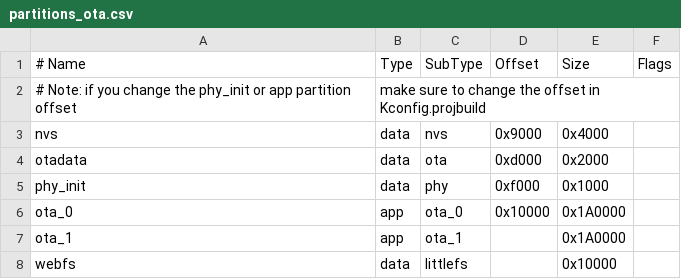
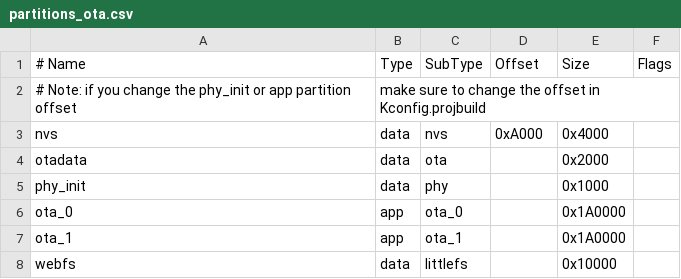
Before and after one commit to NewNoob2002/X1-Arduino, a CSV file: partitions_ota.csv, drawn as a sheet; the diff names each change by its address in the sheet, - before the commit and + after, or states it on an @@ line.

```diff
--- a/partitions_ota.csv
+++ b/partitions_ota.csv
-D3 (Offset): 0x9000
+D3 (Offset): 0xA000
-D4 (Offset): 0xd000
+D4 (Offset): (empty)
-D5 (Offset): 0xf000
+D5 (Offset): (empty)
-D6 (Offset): 0x10000
+D6 (Offset): (empty)
```
Also changed, not shown: 4 other files.
